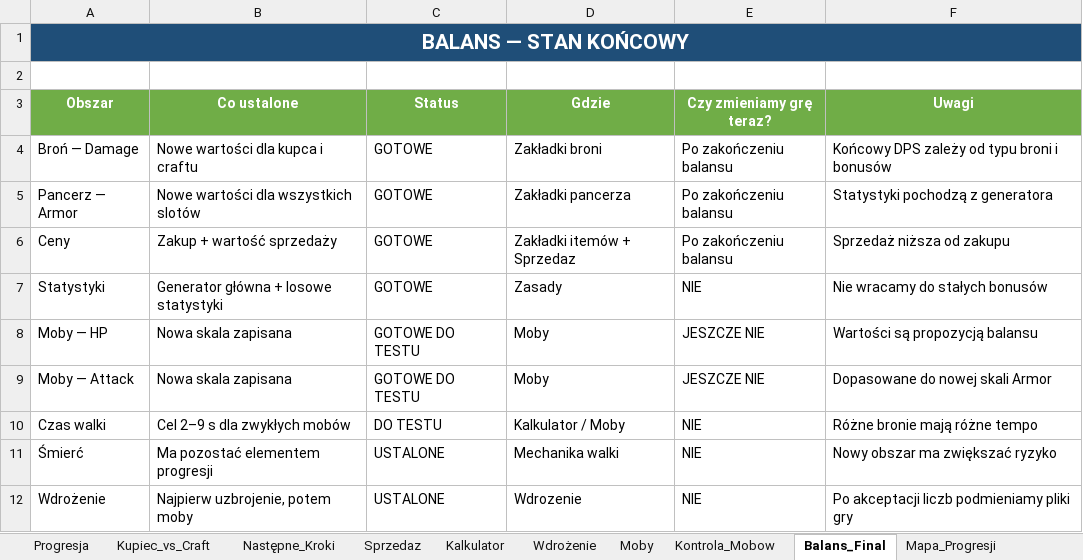
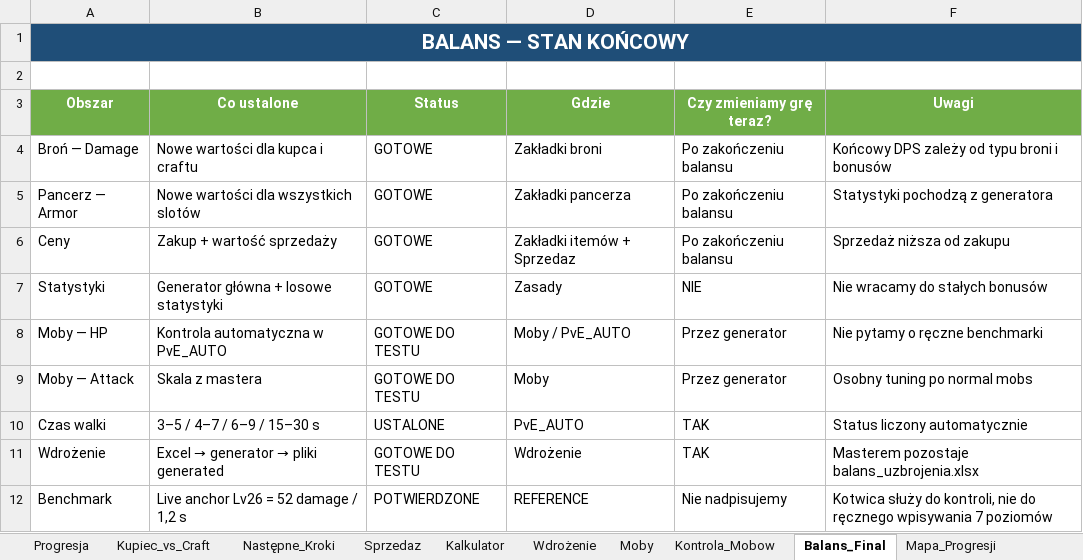
Before and after one commit to IronBlackBlade/Idler, an Excel workbook: crafting/balans_uzbrojenia.xlsx, sheet Balans_Final, drawn as a sheet; values as stored, in another font and other column widths than the file's, no borders; removed rows and columns are numbered as before the commit, all else as after; the diff names each change by its address in the sheet, - before the commit and + after, or states it on an @@ line.

```diff
--- a/crafting/balans_uzbrojenia.xlsx (sheet Balans_Final)
+++ b/crafting/balans_uzbrojenia.xlsx (sheet Balans_Final)
-B8 (Co ustalone): Nowa skala zapisana
+B8 (Co ustalone): Kontrola automatyczna w PvE_AUTO
-D8 (Gdzie): Moby
+D8 (Gdzie): Moby / PvE_AUTO
-E8:E9 (Czy zmieniamy grę teraz?): JESZCZE NIE
+E8:E9 (Czy zmieniamy grę teraz?): Przez generator
-F8 (Uwagi): Wartości są propozycją balansu
+F8 (Uwagi): Nie pytamy o ręczne benchmarki
-B9 (Co ustalone): Nowa skala zapisana
+B9 (Co ustalone): Skala z mastera
-F9 (Uwagi): Dopasowane do nowej skali Armor
+F9 (Uwagi): Osobny tuning po normal mobs
-B10 (Co ustalone): Cel 2–9 s dla zwykłych mobów
+B10 (Co ustalone): 3–5 / 4–7 / 6–9 / 15–30 s
-C10 (Status): DO TESTU
+C10 (Status): USTALONE
-D10 (Gdzie): Kalkulator / Moby
+D10 (Gdzie): PvE_AUTO
-E10 (Czy zmieniamy grę teraz?): NIE
+E10 (Czy zmieniamy grę teraz?): TAK
-F10 (Uwagi): Różne bronie mają różne tempo
+F10 (Uwagi): Status liczony automatycznie
-row 11: Śmierć | Ma pozostać elementem progresji | USTALONE | Mechanika walki | NIE | Nowy obszar ma zwiększać ryzyko
@@ B11 (Co ustalone): Najpierw uzbrojenie, potem moby → Excel → generator → pliki generated @@
-C11 (Status): USTALONE
+C11 (Status): GOTOWE DO TESTU
-D11 (Gdzie): Wdrozenie
+D11 (Gdzie): Wdrożenie
-E11 (Czy zmieniamy grę teraz?): NIE
+E11 (Czy zmieniamy grę teraz?): TAK
-F11 (Uwagi): Po akceptacji liczb podmieniamy pliki gry
+F11 (Uwagi): Masterem pozostaje balans_uzbrojenia.xlsx
+row 12: Benchmark | Live anchor Lv26 = 52 damage / 1,2 s | POTWIERDZONE | REFERENCE | Nie nadpisujemy | Kotwica służy do kontroli, nie do ręcznego wpisywania 7 poziomów
```
Also changed, not shown: sheet Moby, sheet Biżuteria, sheet Następne_Kroki, other sheet tabs, crafting/crafting_recipes.xlsx, 14 other files.
